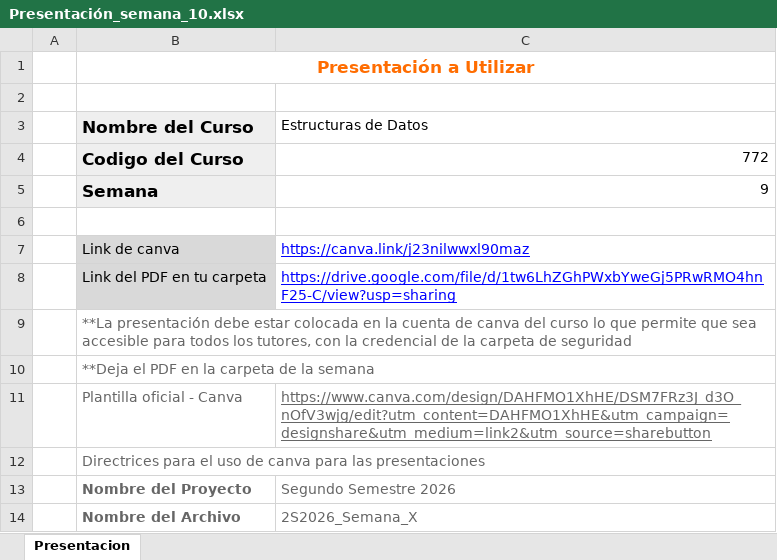
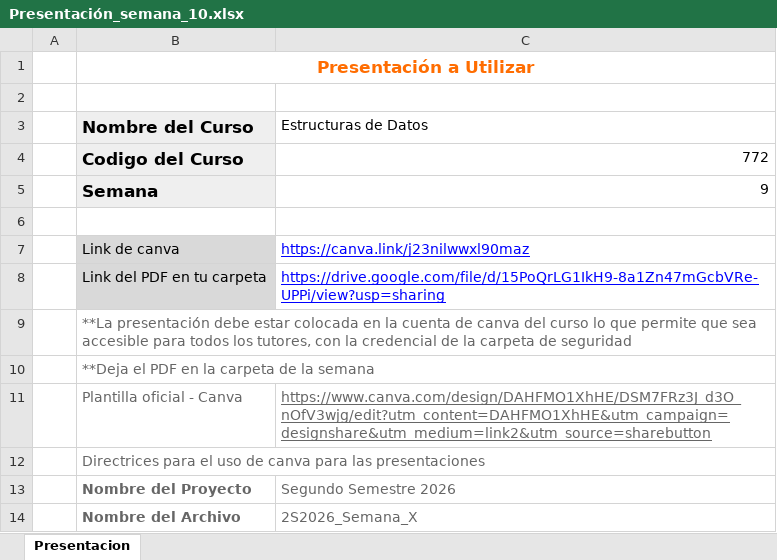
Before and after one commit to CococysLabs/772_Estructuras-de-Datos, an Excel workbook: Ciclo-2026-Segundo-Semestre/Contenido/10_Semana_10/Presentación_semana_10.xlsx, sheet Presentacion, drawn as a sheet; values as stored, in another font and other column widths than the file's, no borders; charts and pictures not drawn; the diff names each change by its address in the sheet, - before the commit and + after, or states it on an @@ line.

```diff
--- a/Ciclo-2026-Segundo-Semestre/Contenido/10_Semana_10/Presentación_semana_10.xlsx (sheet Presentacion)
+++ b/Ciclo-2026-Segundo-Semestre/Contenido/10_Semana_10/Presentación_semana_10.xlsx (sheet Presentacion)
-C8 (Estructuras de Datos): https://drive.google.com/file/d/1tw6LhZGhPWxbYweGj5PRwRMO4hnF25-C/view?usp=sharing
+C8 (Estructuras de Datos): https://drive.google.com/file/d/15PoQrLG1IkH9-8a1Zn47mGcbVRe-UPPi/view?usp=sharing
```
Also changed, not shown: Ciclo-2026-Segundo-Semestre/Contenido/11_Semana_11/Presentación_semana_11.xlsx, Ciclo-2026-Segundo-Semestre/Contenido/9_Semana_9/Presentación_semana_09.xlsx, 15 other files.
